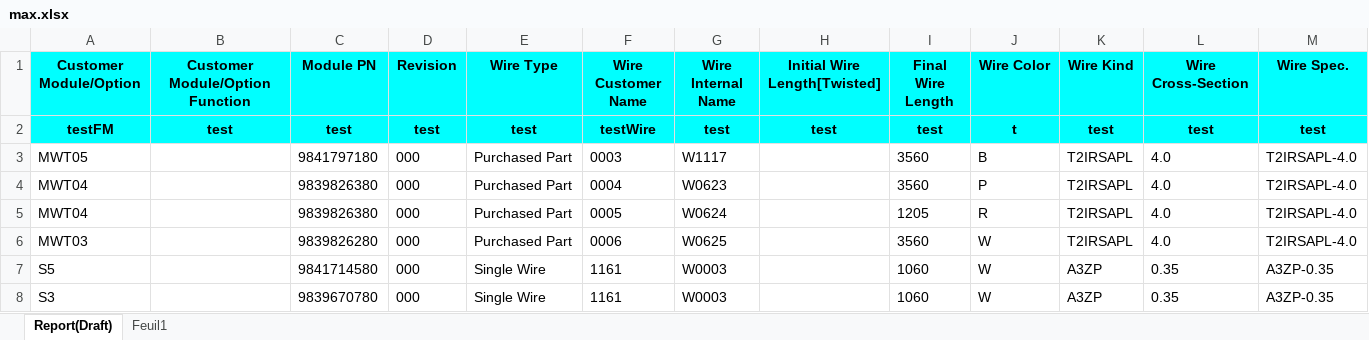
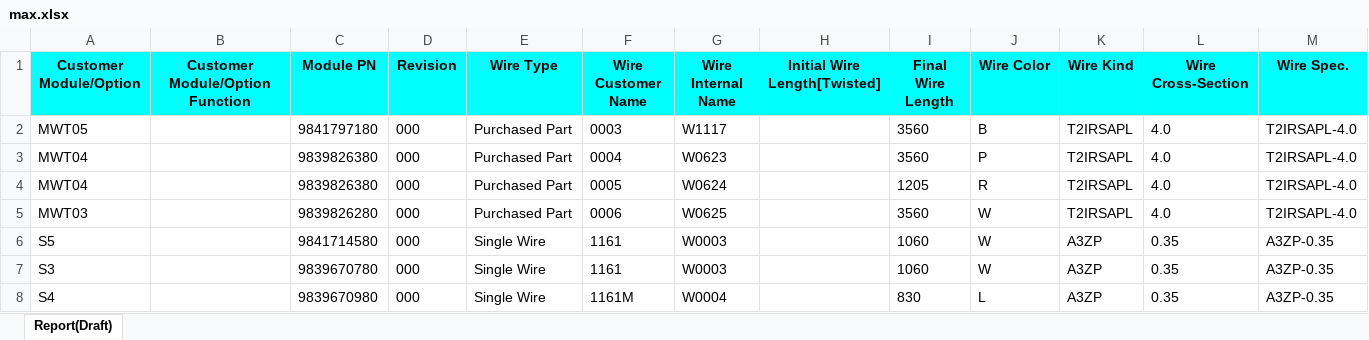
Before and after one commit to AbdelkarimChamlal/Wires, an Excel workbook: src/main/resources/max.xlsx, sheet Report(Draft), drawn as a sheet; only a part is shown; the shorter side is filled out with more unchanged rows; values as stored, in another font and other column widths than the file's, no borders; rows hold the shown columns only; the diff names each change by its address in the sheet, - before the commit and + after, or states it on an @@ line.

Commit message:
initialize the basics of the compatibility

```diff
--- a/src/main/resources/max.xlsx (sheet Report(Draft))
+++ b/src/main/resources/max.xlsx (sheet Report(Draft))
-sheet tab: Feuil1
-row 2: testFM | test | test | test | test | testWire | test | test | test | t | test | test | test
```
Also changed, not shown: 15 other files.
